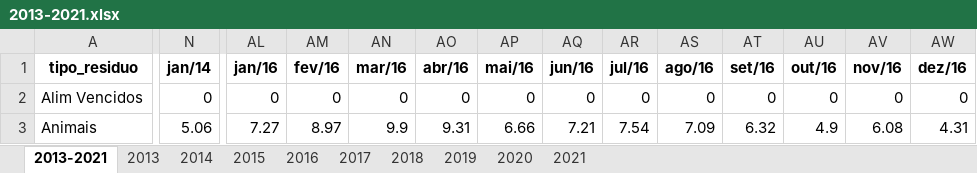
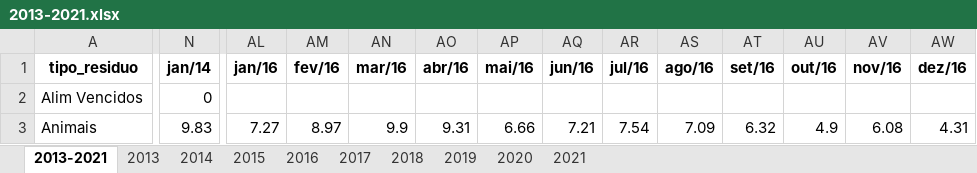
Before and after one commit to Mikhailcherniev/excel2, an Excel workbook: 2013-2021.xlsx, sheet 2013-2021, drawn as a sheet; only a part is shown, gaps mark what is left out; values as stored, in another font and other column widths than the file's, no borders; the diff covers the shown part only; the diff names each change by its address in the sheet, - before the commit and + after, or states it on an @@ line.

```diff
--- a/2013-2021.xlsx (sheet 2013-2021)
+++ b/2013-2021.xlsx (sheet 2013-2021)
-AL2 (jan/16): 0
+AL2 (jan/16): (empty)
-AM2 (fev/16): 0
+AM2 (fev/16): (empty)
-AN2 (mar/16): 0
+AN2 (mar/16): (empty)
-AO2 (abr/16): 0
+AO2 (abr/16): (empty)
-AP2 (mai/16): 0
+AP2 (mai/16): (empty)
-AQ2 (jun/16): 0
+AQ2 (jun/16): (empty)
-AR2 (jul/16): 0
+AR2 (jul/16): (empty)
-AS2 (ago/16): 0
+AS2 (ago/16): (empty)
-AT2 (set/16): 0
+AT2 (set/16): (empty)
-AU2 (out/16): 0
+AU2 (out/16): (empty)
-AV2 (nov/16): 0
+AV2 (nov/16): (empty)
-AW2 (dez/16): 0
+AW2 (dez/16): (empty)
-N3 (jan/14): 5.06
+N3 (jan/14): 9.83
```
Also changed, not shown: 2 added rows, 2 removed rows and 1420 edited cells elsewhere in this sheet, sheet 2020, sheet 2019, sheet 2013, sheet 2014, sheet 2018, sheet 2015, 2 more sheets, AnosTotal.xlsx, geralTotal.xlsx.
